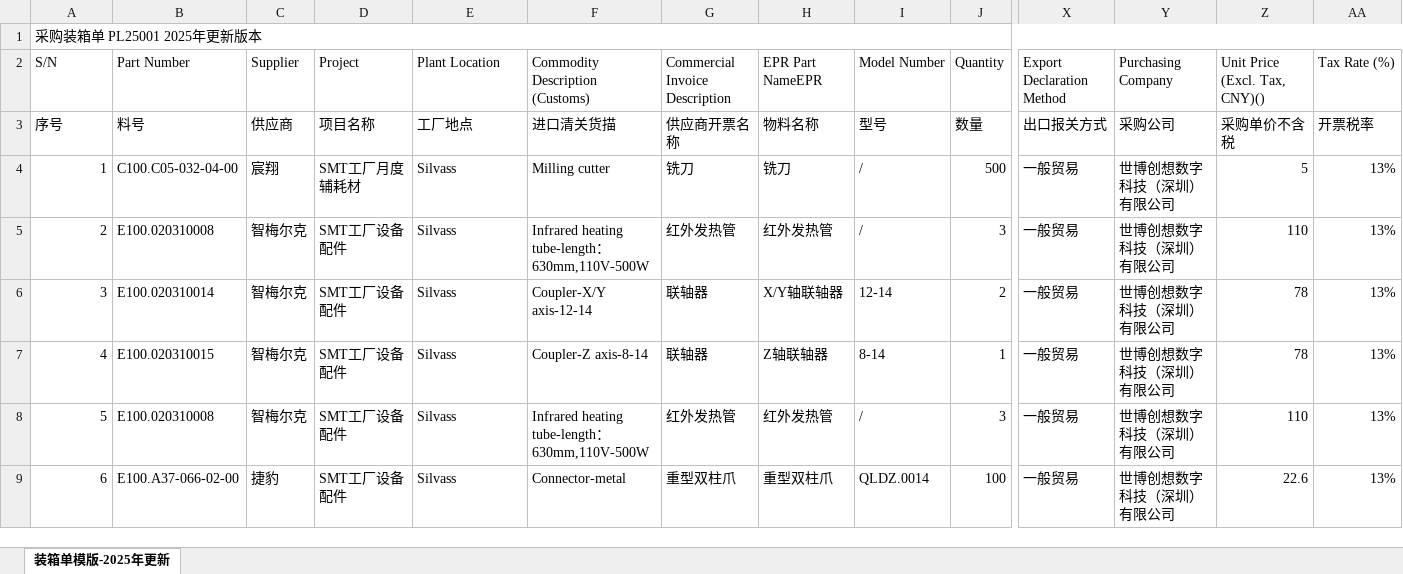
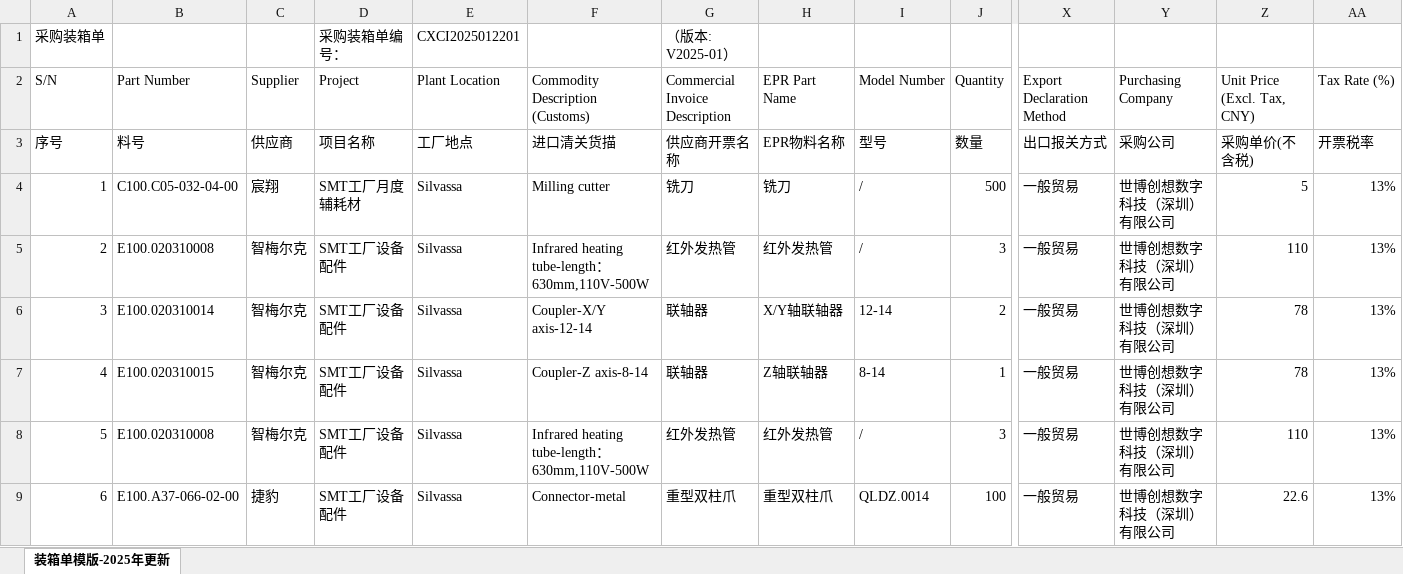
Before and after one commit to anlaganlag/export_reimport, an Excel workbook: testfiles/original_packing_list - 副本.xlsx, sheet 装箱单模版-2025年更新, drawn as a sheet; only a part is shown, gaps mark what is left out; values as stored, in another font and other column widths than the file's, no cell formats; conditional formats not drawn; removed rows and columns are numbered as before the commit, all else as after; rows hold the shown columns only; the diff covers the shown part only; the diff names each change by its address in the sheet, - before the commit and + after, or states it on an @@ line.

```diff
--- a/testfiles/original_packing_list - 副本.xlsx (sheet 装箱单模版-2025年更新)
+++ b/testfiles/original_packing_list - 副本.xlsx (sheet 装箱单模版-2025年更新)
-row 1: 采购装箱单 PL25001 2025年更新版本
+row 1: 采购装箱单 |  |  | 采购装箱单编号： | CXCI2025012201 |  | （版本: V2025-01）
-H2: EPR Part NameEPR
+H2: EPR Part Name
-Z2: Unit Price (Excl. Tax, CNY)()
+Z2: Unit Price (Excl. Tax, CNY)
-H3 (EPR Part Name): 物料名称
+H3 (EPR Part Name): EPR物料名称
-Z3 (Unit Price (Excl. Tax, CNY)): 采购单价不含税
+Z3 (Unit Price (Excl. Tax, CNY)): 采购单价(不含税)
-E4:E9 (Plant Location): Silvass
+E4:E9 (Plant Location): Silvassa
```
Also changed, not shown: 40 edited cells and merged cells elsewhere in this sheet, cell formats, outputs/cif_original_invoice.xlsx, outputs/export_invoice.xlsx, 9 other files.
